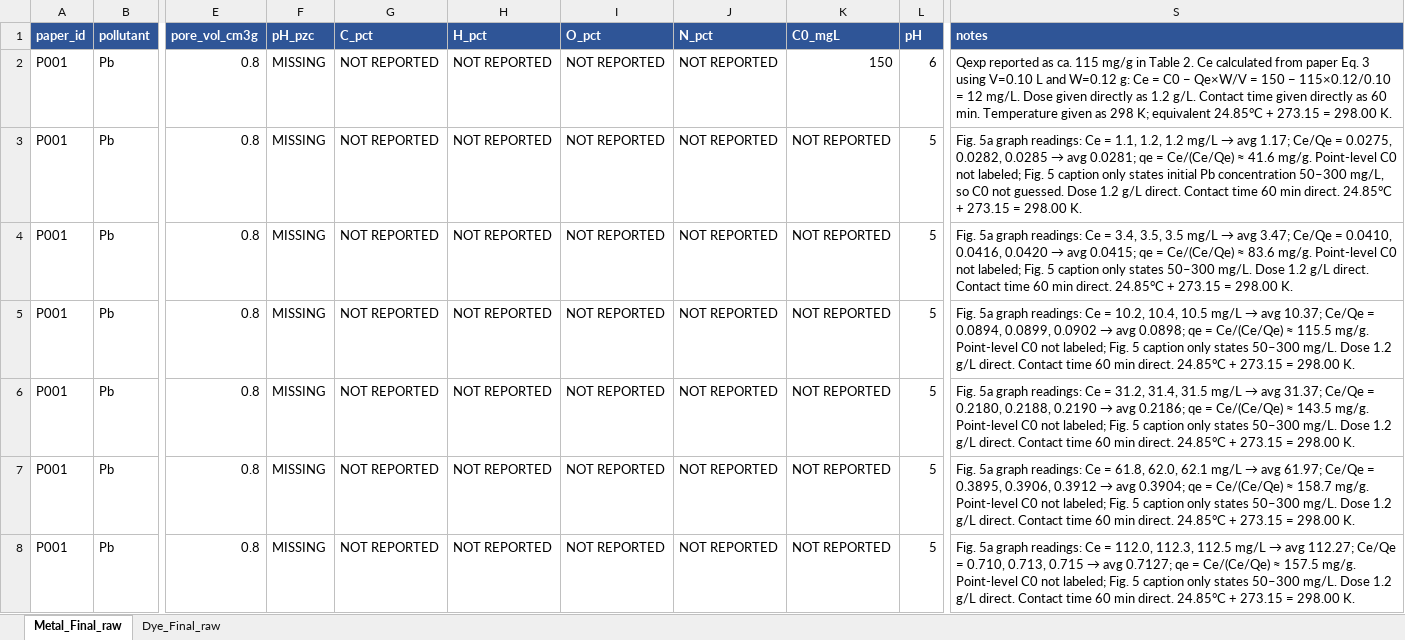
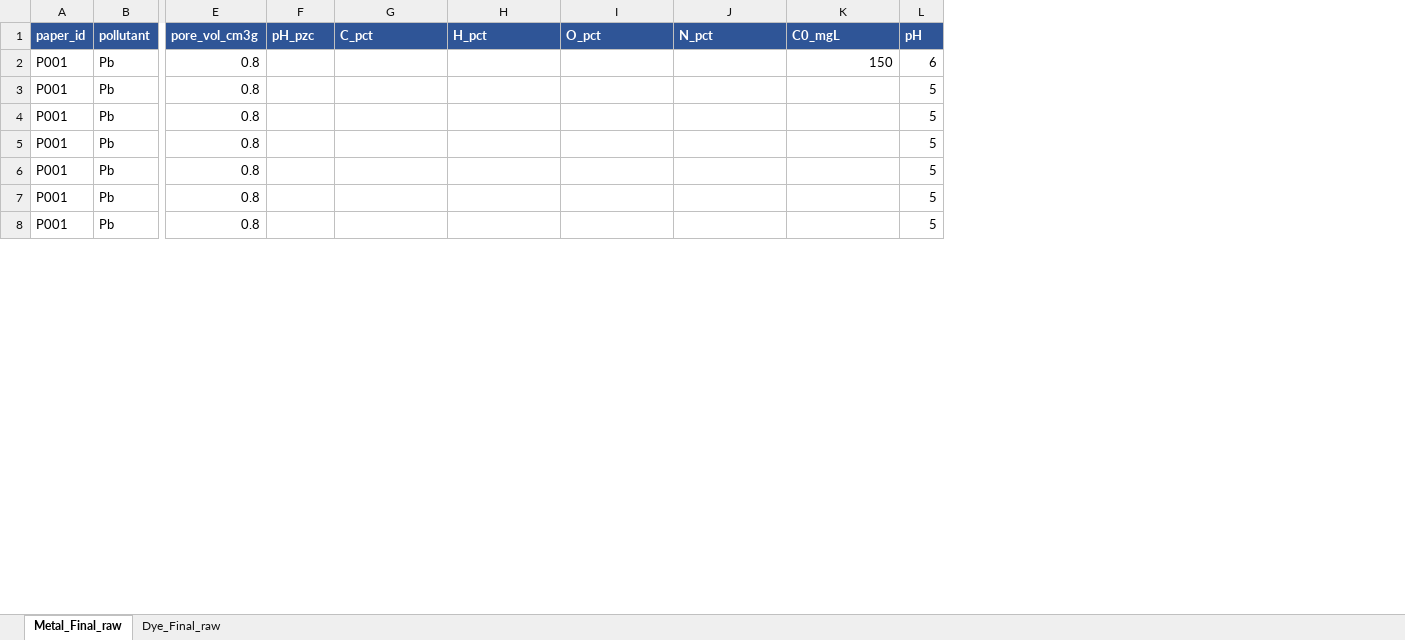
Before and after one commit to hecker1407/Project-VP1-, an Excel workbook: CompilationData.xlsx, sheet Metal_Final_raw, drawn as a sheet; only a part is shown, gaps mark what is left out; values as stored, in another font and other column widths than the file's, no borders; the diff covers the shown part only; the diff names each change by its address in the sheet, - before the commit and + after, or states it on an @@ line.

```diff
--- a/CompilationData.xlsx (sheet Metal_Final_raw)
+++ b/CompilationData.xlsx (sheet Metal_Final_raw)
-column S (notes), rows 2-8: Qexp reported as ca. 115 mg/g in Table 2. Ce calculated from paper Eq. 3 using V=0.10 L and W=0.12 g: Ce = C0 − Qe×W/V = 150 − 115×0.12/0.10 = 12 mg/L. Dose given directly as 1.2 g/L. Contact time given directly as 60 min. Temperature given as 298 K; equivalent 24.85°C + 273.15 = 298.00 K. | Fig. 5a graph readings: Ce = 1.1, 1.2, 1.2 mg/L → avg 1.17; Ce/Qe = 0.0275, 0.0282, 0.0285 → avg 0.0281; qe = Ce/(Ce/Qe) ≈ 41.6 mg/g. Point-level C0 not labeled; Fig. 5 caption only states initial Pb concentration 50–300 mg/L, so C0 not guessed. Dose 1.2 g/L direct. Contact time 60 min direct. 24.85°C + 273.15 = 298.00 K. | Fig. 5a graph readings: Ce = 3.4, 3.5, 3.5 mg/L → avg 3.47; Ce/Qe = 0.0410, 0.0416, 0.0420 → avg 0.0415; qe = Ce/(Ce/Qe) ≈ 83.6 mg/g. Point-level C0 not labeled; Fig. 5 caption only states 50–300 mg/L. Dose 1.2 g/L direct. Contact time 60 min direct. 24.85°C + 273.15 = 298.00 K. | Fig. 5a graph readings: Ce = 10.2, 10.4, 10.5 mg/L → avg 10.37; Ce/Qe = 0.0894, 0.0899, 0.0902 → avg 0.0898; qe = Ce/(Ce/Qe) ≈ 115.5 mg/g. Point-level C0 not labeled; Fig. 5 caption only states 50–300 mg/L. Dose 1.2 g/L direct. Contact time 60 min direct. 24.85°C + 273.15 = 298.00 K. | Fig. 5a graph readings: Ce = 31.2, 31.4, 31.5 mg/L → avg 31.37; Ce/Qe = 0.2180, 0.2188, 0.2190 → avg 0.2186; qe = Ce/(Ce/Qe) ≈ 143.5 mg/g. Point-level C0 not labeled; Fig. 5 caption only states 50–300 mg/L. Dose 1.2 g/L direct. Contact time 60 min direct. 24.85°C + 273.15 = 298.00 K. | Fig. 5a graph readings: Ce = 61.8, 62.0, 62.1 mg/L → avg 61.97; Ce/Qe = 0.3895, 0.3906, 0.3912 → avg 0.3904; qe = Ce/(Ce/Qe) ≈ 158.7 mg/g. Point-level C0 not labeled; Fig. 5 caption only states 50–300 mg/L. Dose 1.2 g/L direct. Contact time 60 min direct. 24.85°C + 273.15 = 298.00 K. | Fig. 5a graph readings: Ce = 112.0, 112.3, 112.5 mg/L → avg 112.27; Ce/Qe = 0.710, 0.713, 0.715 → avg 0.7127; qe = Ce/(Ce/Qe) ≈ 157.5 mg/g. Point-level C0 not labeled; Fig. 5 caption only states 50–300 mg/L. Dose 1.2 g/L direct. Contact time 60 min direct. 24.85°C + 273.15 = 298.00 K.
-F2:F8 (pH_pzc): MISSING
+F2:F8 (pH_pzc): (empty)
-G2:G8 (C_pct): NOT REPORTED
+G2:G8 (C_pct): (empty)
-H2:H8 (H_pct): NOT REPORTED
+H2:H8 (H_pct): (empty)
-I2:I8 (O_pct): NOT REPORTED
+I2:I8 (O_pct): (empty)
-J2:J8 (N_pct): NOT REPORTED
+J2:J8 (N_pct): (empty)
-K3:K8 (C0_mgL): NOT REPORTED
+K3:K8 (C0_mgL): (empty)
```
Also changed, not shown: 483 edited cells elsewhere in this sheet, sheet Dye_Final_raw, master_data_template.xlsx, 8 other files.
